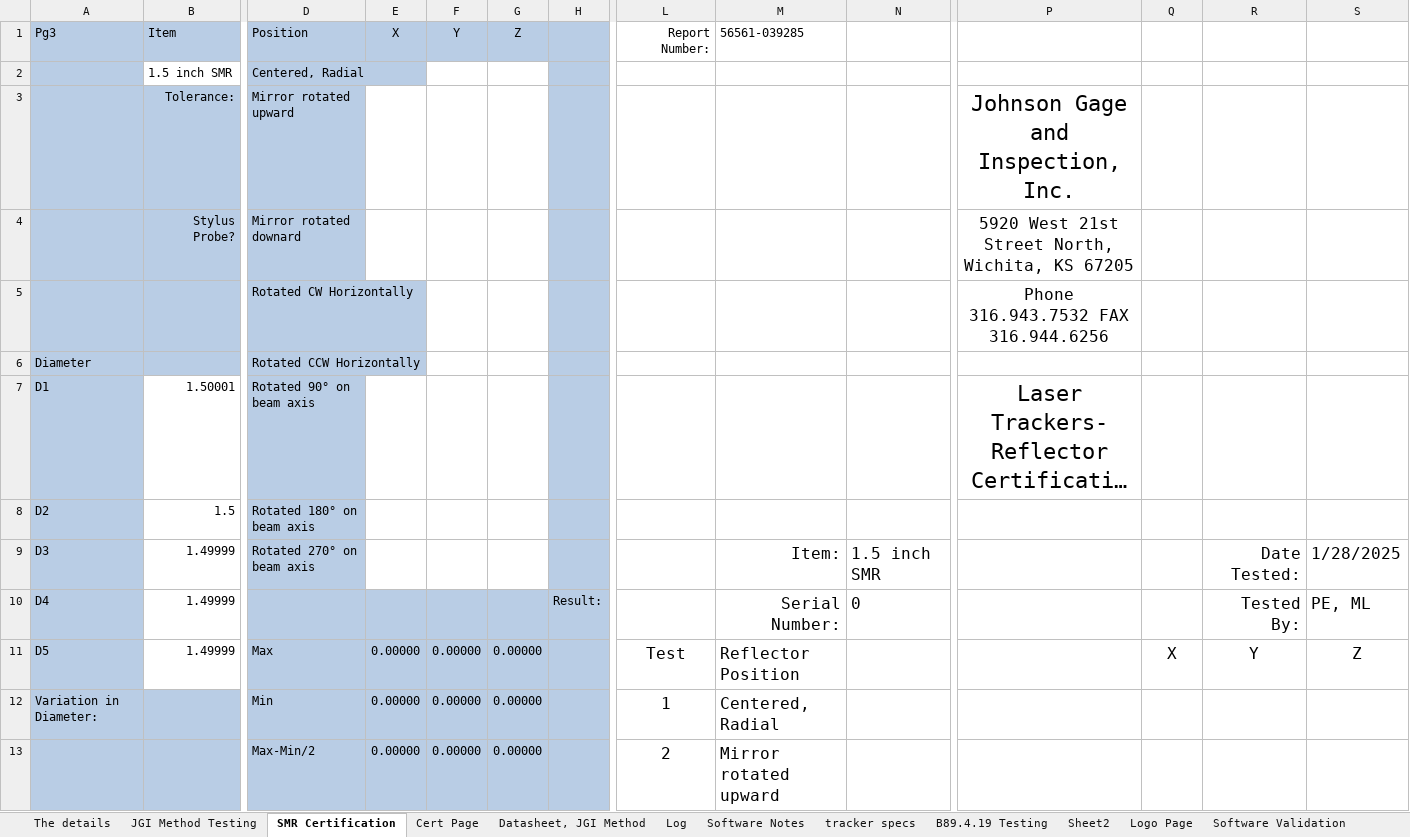
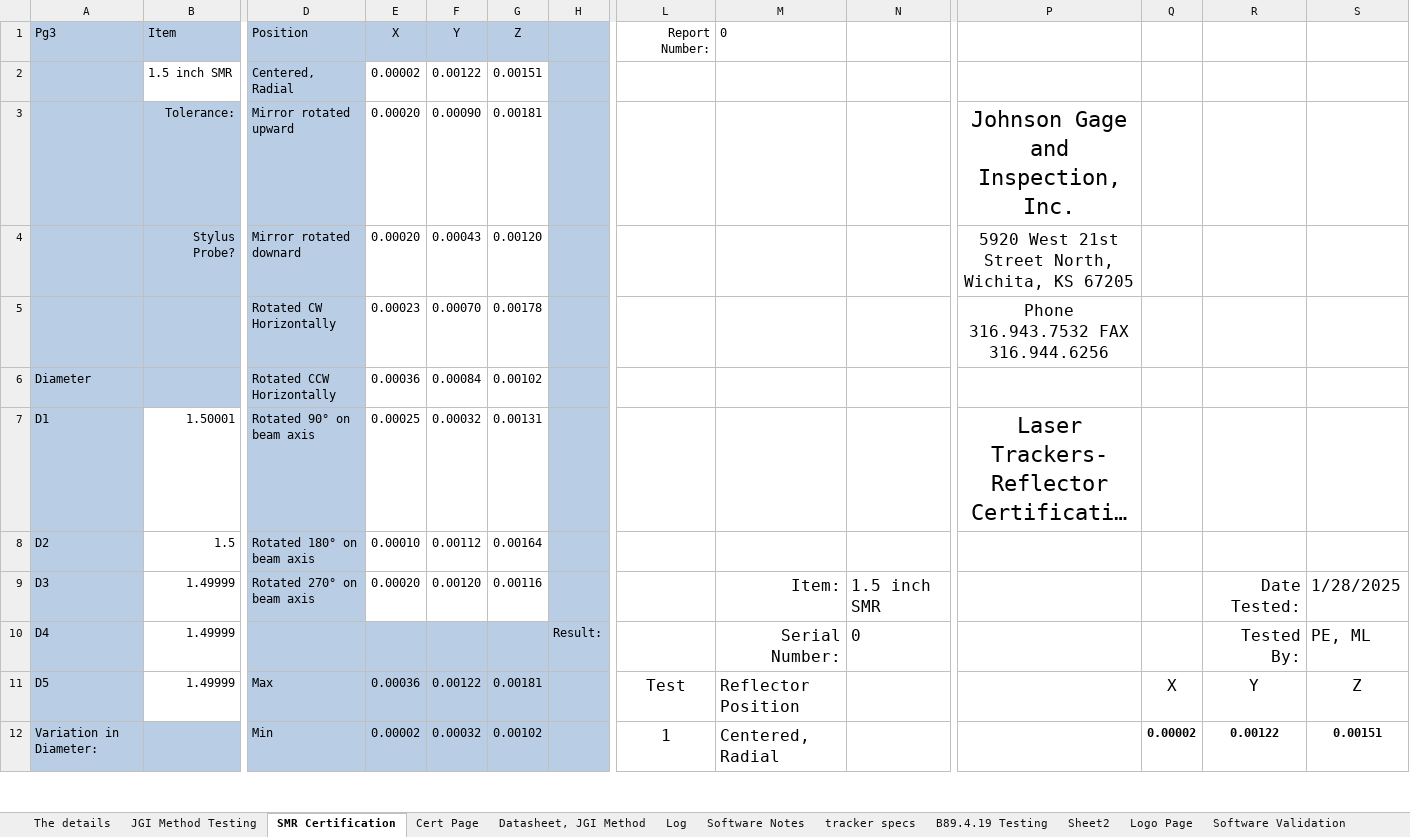
Before and after one commit to Johnson-Gage-Inspection-Inc/xl-Laser-Tracker-Worksheet, an Excel workbook: Laser Tracker Worksheet.xlsx, sheet SMR Certification, drawn as a sheet; only a part is shown, gaps mark what is left out; long unchanged cells end in …; values as stored, in another font and other column widths than the file's, no borders; removed rows and columns are numbered as before the commit, all else as after; rows hold the shown columns only; the diff covers the shown part only; the diff names each change by its address in the sheet, - before the commit and + after, or states it on an @@ line.

Commit message:
Updated formulas in SMR Certification

```diff
--- a/Laser Tracker Worksheet.xlsx (sheet SMR Certification)
+++ b/Laser Tracker Worksheet.xlsx (sheet SMR Certification)
-M1: 56561-039285
+M1: 0
-row 2:  | 1.5 inch SMR | Centered, Radial
+row 2:  | 1.5 inch SMR | Centered, Radial | 0.00002 | 0.00122 | 0.00151
-E3:E4: (empty)
+E3:E4: 0.00020
-F3: (empty)
+F3: 0.00090
-G3: (empty)
+G3: 0.00181
-F4: (empty)
+F4: 0.00043
-G4: (empty)
+G4: 0.00120
-row 5:  |  | Rotated CW Horizontally |  |  |  |  |  |  |  | Phone 316.943.7532 FAX 316.944.6256
+row 5:  |  | Rotated CW Horizontally | 0.00023 | 0.00070 | 0.00178 |  |  |  |  | Phone 316.943.7532 FAX 316.944.6256
-E6: (empty)
+E6: 0.00036
-F6: (empty)
+F6: 0.00084
-G6: (empty)
+G6: 0.00102
-E7: (empty)
+E7: 0.00025
-F7: (empty)
+F7: 0.00032
-G7: (empty)
+G7: 0.00131
-E8: (empty)
+E8: 0.00010
-F8: (empty)
+F8: 0.00112
-G8: (empty)
+G8: 0.00164
-E9: (empty)
+E9: 0.00020
-F9: (empty)
+F9: 0.00120
-G9: (empty)
+G9: 0.00116
-E11: 0.00000
+E11: 0.00036
-F11: 0.00000
+F11: 0.00122
-G11: 0.00000
+G11: 0.00181
-E12: 0.00000
+E12: 0.00002
-F12: 0.00000
+F12: 0.00032
-G12: 0.00000
+G12: 0.00102
-Q12: (empty)
+Q12: 0.00002
-R12: (empty)
+R12: 0.00122
-S12: (empty)
+S12: 0.00151
-row 13:  |  | Max-Min/2 | 0.00000 | 0.00000 | 0.00000 |  | 2 | Mirror rotated upward
```
Also changed, not shown: 10 added rows, 9 removed rows and 64 edited cells elsewhere in this sheet, sheet Cert Page, sheet The details, sheet Datasheet, JGI Method, formulas that keep their value, charts or pictures.
